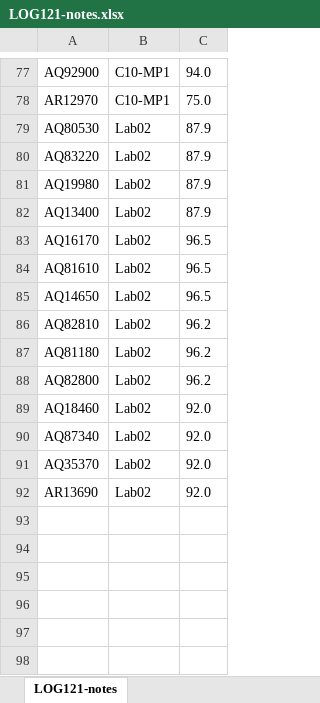
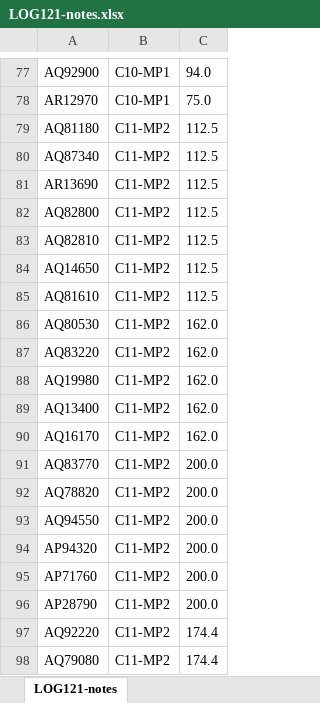
Before and after one commit to yvanross/github-classroom-scripts, an Excel workbook: LOG121/LOG121-notes.xlsx, sheet LOG121-notes, drawn as a sheet; only a part is shown, gaps mark what is left out; the shorter side is filled out with more unchanged rows; values as stored, in another font and other column widths than the file's, no borders; the diff covers the shown part only; the diff names each change by its address in the sheet, - before the commit and + after, or states it on an @@ line.

```diff
--- a/LOG121/LOG121-notes.xlsx (sheet LOG121-notes)
+++ b/LOG121/LOG121-notes.xlsx (sheet LOG121-notes)
+row 79: AQ81180 | C11-MP2 | 112.5
+row 80: AQ87340 | C11-MP2 | 112.5
+row 81: AR13690 | C11-MP2 | 112.5
+row 82: AQ82800 | C11-MP2 | 112.5
+row 83: AQ82810 | C11-MP2 | 112.5
+row 84: AQ14650 | C11-MP2 | 112.5
+row 85: AQ81610 | C11-MP2 | 112.5
+row 86: AQ80530 | C11-MP2 | 162.0
+row 87: AQ83220 | C11-MP2 | 162.0
+row 88: AQ19980 | C11-MP2 | 162.0
+row 89: AQ13400 | C11-MP2 | 162.0
+row 90: AQ16170 | C11-MP2 | 162.0
+row 91: AQ83770 | C11-MP2 | 200.0
+row 92: AQ78820 | C11-MP2 | 200.0
+row 93: AQ94550 | C11-MP2 | 200.0
+row 94: AP94320 | C11-MP2 | 200.0
+row 95: AP71760 | C11-MP2 | 200.0
+row 96: AP28790 | C11-MP2 | 200.0
+row 97: AQ92220 | C11-MP2 | 174.4
+row 98: AQ79080 | C11-MP2 | 174.4
```
Also changed, not shown: 67 added rows elsewhere in this sheet, 18 other files.
